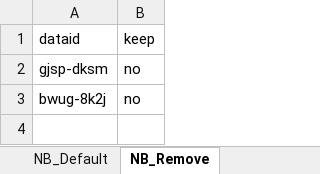
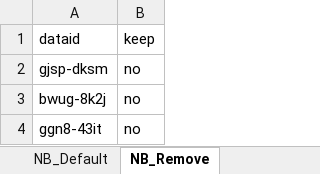
Before and after one commit to federal-geospatial-platform/fgp-metadata-proxy, an Excel workbook: FME_files/LOOKUP_TABLES/NB_LOOKUPTABLES.xlsm, sheet NB_Remove, drawn as a sheet; values as stored, in another font and other column widths than the file's, no borders; the diff names each change by its address in the sheet, - before the commit and + after, or states it on an @@ line.

```diff
--- a/FME_files/LOOKUP_TABLES/NB_LOOKUPTABLES.xlsm (sheet NB_Remove)
+++ b/FME_files/LOOKUP_TABLES/NB_LOOKUPTABLES.xlsm (sheet NB_Remove)
+row 4: ggn8-43it | no
```
Also changed, not shown: sheet NB_Default, other sheet tabs, 1 other file.
